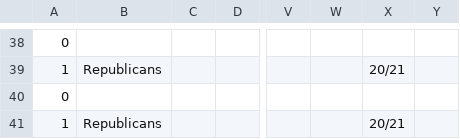
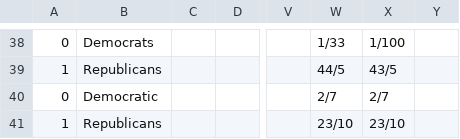
Before and after one commit to mickbransfield/predictit_538_odds, a CSV file: odds_state_presidential.csv, drawn as a sheet; only a part is shown, gaps mark what is left out; the diff covers the shown part only; the diff names each change by its address in the sheet, - before the commit and + after, or states it on an @@ line.

```diff
--- a/odds_state_presidential.csv
+++ b/odds_state_presidential.csv
-B38: (empty)
+B38: Democrats
-W38: (empty)
+W38: 1/33
-X38: (empty)
+X38: 1/100
-W39: (empty)
+W39: 44/5
-X39: 20/21
+X39: 43/5
-B40: (empty)
+B40: Democratic
-W40: (empty)
+W40: 2/7
-X40: (empty)
+X40: 2/7
-W41: (empty)
+W41: 23/10
-X41: 20/21
+X41: 23/10
```
Also changed, not shown: 67 edited cells elsewhere in this file.
